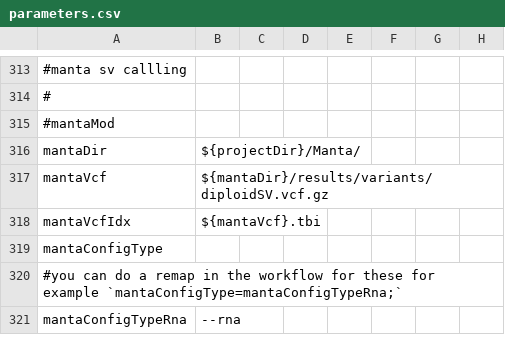
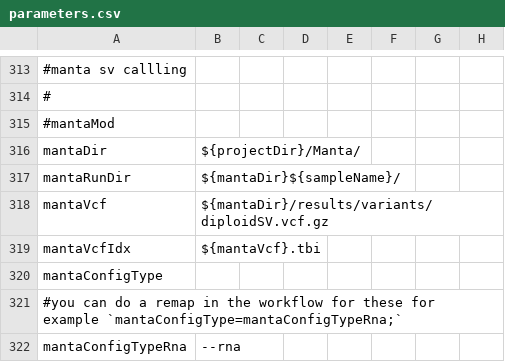
Before and after one commit to mmterpstra/molgenis-c5-TumorNormal, a CSV file: parameters.csv, drawn as a sheet; only a part is shown, gaps mark what is left out; the diff names each change by its address in the sheet, - before the commit and + after, or states it on an @@ line.

Commit message:
Updates 	- Generatescripts update to facilitate the $SAMPLESHEETFOLDER parameter to facilitate easyer backing up of samplesheets 	- Generatescripts update to remove finished files when projects are being generated for more than once 	- Parameters.csv added more parameters to facilitate changes 	- protocols/CleanUpProject.sh add htseqdups/fusioncatcher/samplesheet results to zipfile 	- protocols/MantaSV.sh quick fix so it will work for single samples

```diff
--- a/parameters.csv
+++ b/parameters.csv
+row 317: mantaRunDir | ${mantaDir}${sampleName}/
```
Also changed, not shown: 3 other files.
